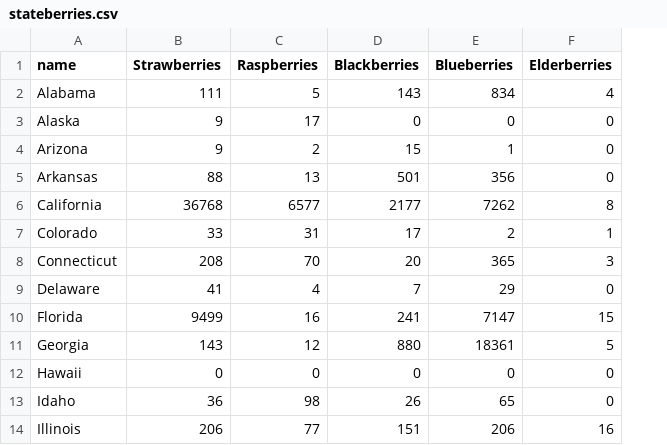
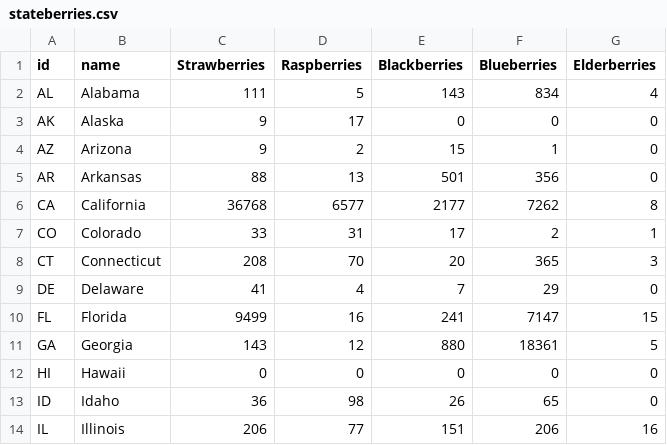
Before and after one commit to smichalski3/575-unit-3, a CSV file: data/stateberries.csv, drawn as a sheet; only a part is shown; the diff names each change by its address in the sheet, - before the commit and + after, or states it on an @@ line.

```diff
--- a/data/stateberries.csv
+++ b/data/stateberries.csv
+column A (id), rows 2-14: AL | AK | AZ | AR | CA | CO | CT | DE | FL | GA | HI | ID | IL
```
Also changed, not shown: 6 other files.
